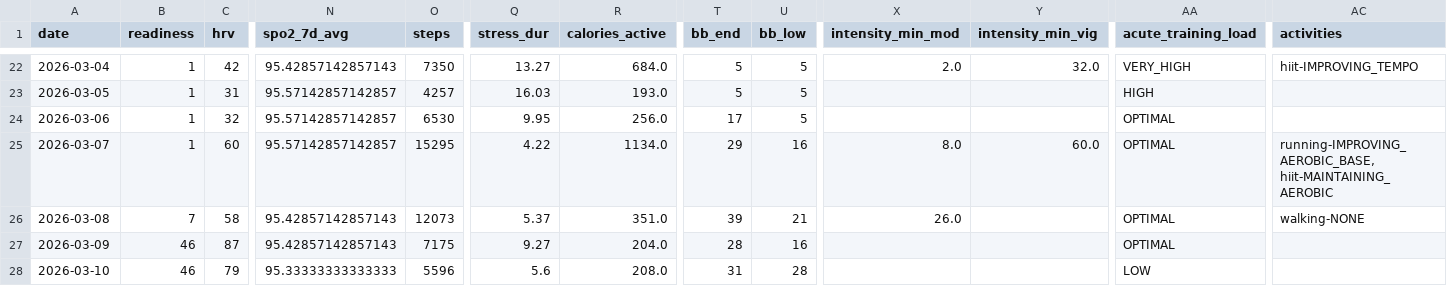
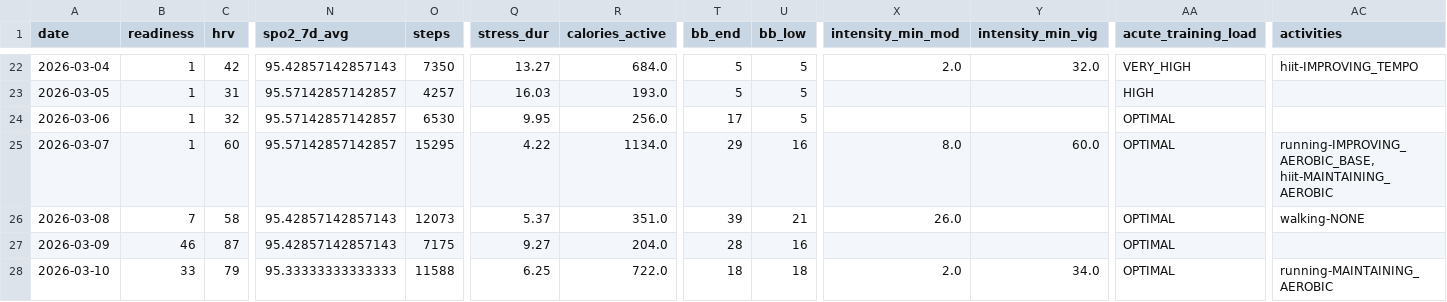
Before and after one commit to tijuanajack/garmin-health-data, a CSV file: latest_summary.csv, drawn as a sheet; only a part is shown, gaps mark what is left out; the diff names each change by its address in the sheet, - before the commit and + after, or states it on an @@ line.

```diff
--- a/latest_summary.csv
+++ b/latest_summary.csv
-B28 (readiness): 46
+B28 (readiness): 33
-O28 (steps): 5596
+O28 (steps): 11588
-Q28 (stress_dur): 5.6
+Q28 (stress_dur): 6.25
-R28 (calories_active): 208.0
+R28 (calories_active): 722.0
-T28 (bb_end): 31
+T28 (bb_end): 18
-U28 (bb_low): 28
+U28 (bb_low): 18
-X28 (intensity_min_mod): (empty)
+X28 (intensity_min_mod): 2.0
-Y28 (intensity_min_vig): (empty)
+Y28 (intensity_min_vig): 34.0
-AA28 (acute_training_load): LOW
+AA28 (acute_training_load): OPTIMAL
-AC28 (activities): (empty)
+AC28 (activities): running-MAINTAINING_AEROBIC
```
